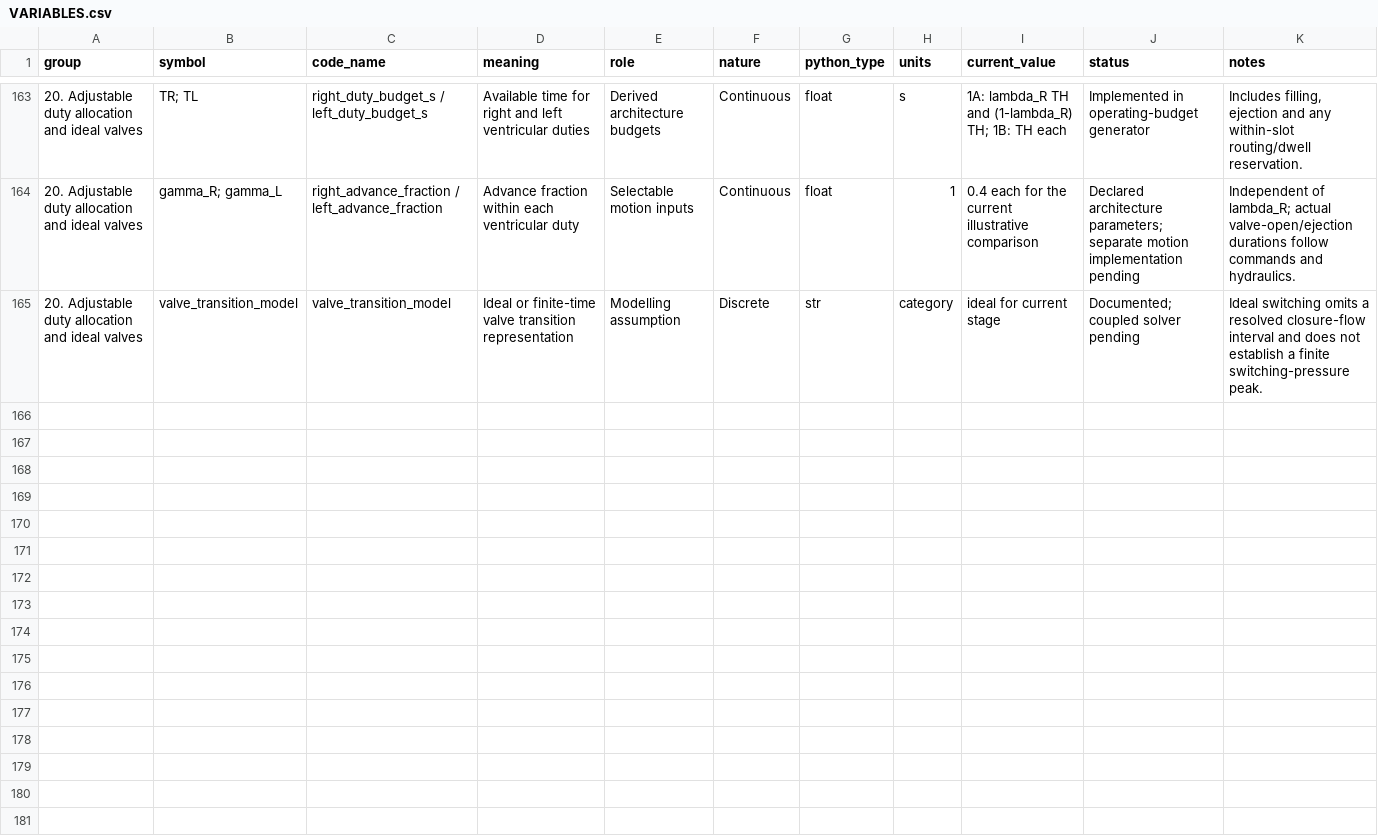
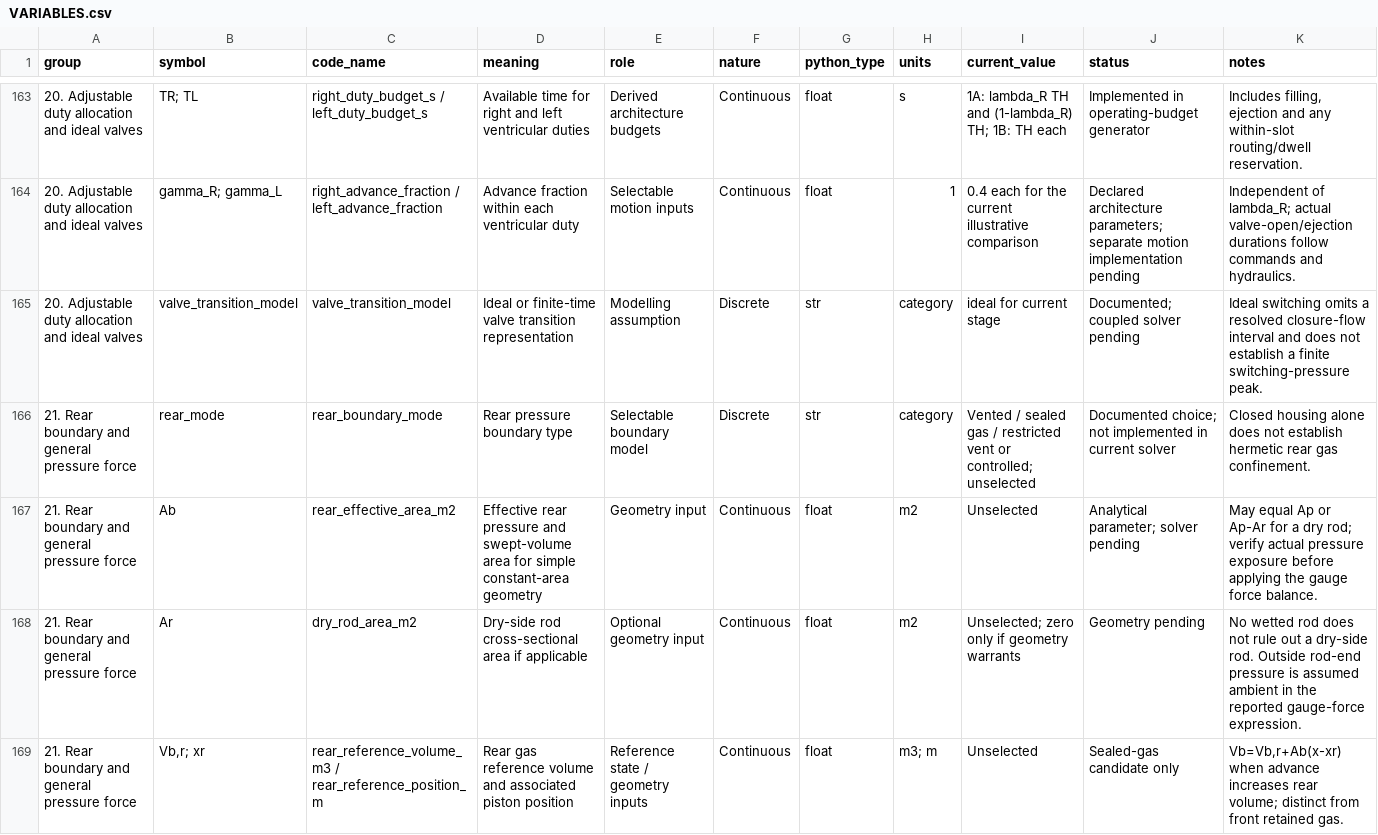
Before and after one commit to UCL-PEAR-Group/PEAR-Tool, a CSV file: prototypes/v1/design-1-piston-pump/VARIABLES.csv, drawn as a sheet; only a part is shown, gaps mark what is left out; the diff covers the shown part only.

Commit message:
Document piston model checkpoint and explicit dry-side pressure boundary
Consolidate current equations, implemented evidence, provisional inputs and staged completion gates. Generalise rear pressure and effective pressure area, retain historical force results with their original scope, and add the LaTeX report with local document and algebra checks.

```diff
--- a/prototypes/v1/design-1-piston-pump/VARIABLES.csv
+++ b/prototypes/v1/design-1-piston-pump/VARIABLES.csv
@@ -165 +165,5 @@ group,symbol,code_name,meaning,role,nature,python_type,units,current_value,statu
 20. Adjustable duty allocation and ideal valves,valve_transition_model,valve_transition_model,Ideal or finite-time valve transition representation,Modelling assumption,Discrete,str,category,ideal for current stage,Documented; coupled solver pending,Ideal switching omits a resolved closure-flow interval and does not establish a finite switching-pressure peak.
+21. Rear boundary and general pressure force,rear_mode,rear_boundary_mode,Rear pressure boundary type,Selectable boundary model,Discrete,str,category,Vented / sealed gas / restricted vent or controlled; unselected,Documented choice; not implemented in current solver,Closed housing alone does not establish hermetic rear gas confinement.
+21. Rear boundary and general pressure force,Ab,rear_effective_area_m2,Effective rear pressure and swept-volume area for simple constant-area geometry,Geometry input,Continuous,float,m2,Unselected,Analytical parameter; solver pending,May equal Ap or Ap-Ar for a dry rod; verify actual pressure exposure before applying the gauge force balance.
+21. Rear boundary and general pressure force,Ar,dry_rod_area_m2,Dry-side rod cross-sectional area if applicable,Optional geometry input,Continuous,float,m2,Unselected; zero only if geometry warrants,Geometry pending,No wetted rod does not rule out a dry-side rod. Outside rod-end pressure is assumed ambient in the reported gauge-force expression.
+21. Rear boundary and general pressure force,"Vb,r; xr",rear_reference_volume_m3 / rear_reference_position_m,Rear gas reference volume and associated piston position,Reference state / geometry inputs,Continuous,float,m3; m,Unselected,Sealed-gas candidate only,"Vb=Vb,r+Ab(x-xr) when advance increases rear volume; distinct from front retained gas."
```
Also changed, not shown: 4 added rows and 7 edited cells elsewhere in this file, 13 other files.
